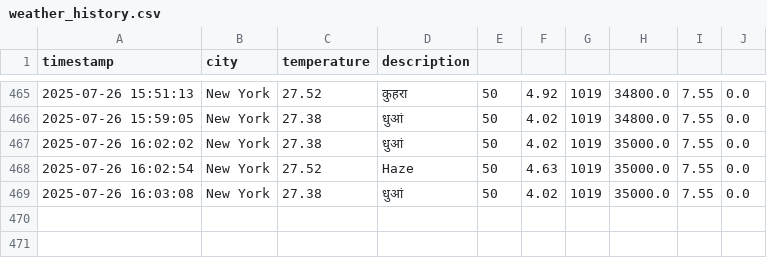
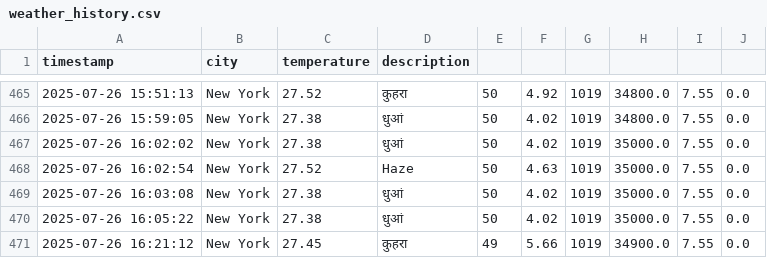
Before and after one commit to Chelsy-AI/Capstone, a CSV file: data/weather_history.csv, drawn as a sheet; only a part is shown, gaps mark what is left out.

```diff
--- a/data/weather_history.csv
+++ b/data/weather_history.csv
@@ -469 +469,3 @@ timestamp,city,temperature,description
 2025-07-26 16:03:08,New York,27.38,धुआं,50,4.02,1019,35000.0,7.55,0.0
+2025-07-26 16:05:22,New York,27.38,धुआं,50,4.02,1019,35000.0,7.55,0.0
+2025-07-26 16:21:12,New York,27.45,कुहरा,49,5.66,1019,34900.0,7.55,0.0
```
Also changed, not shown: 2 other files.
